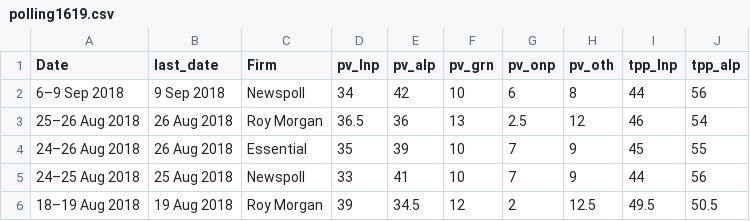
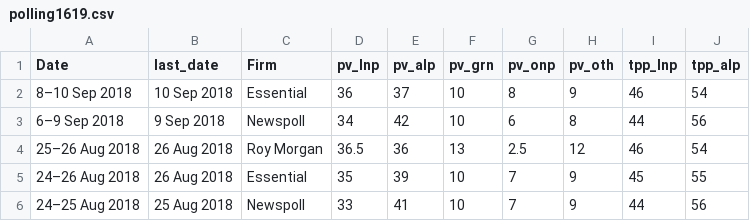
Before and after one commit to metacoretechs/wikipedia-aus-poll-charts, a CSV file: polling1619.csv, drawn as a sheet; only a part is shown; the shorter side is filled out with more unchanged rows; the diff names each change by its address in the sheet, - before the commit and + after, or states it on an @@ line.

Commit message:
10 September 2018 Essential poll

```diff
--- a/polling1619.csv
+++ b/polling1619.csv
+row 2: 8–10 Sep 2018 | 10 Sep 2018 | Essential | 36 | 37 | 10 | 8 | 9 | 46 | 54
```
Also changed, not shown: 2 other files.
